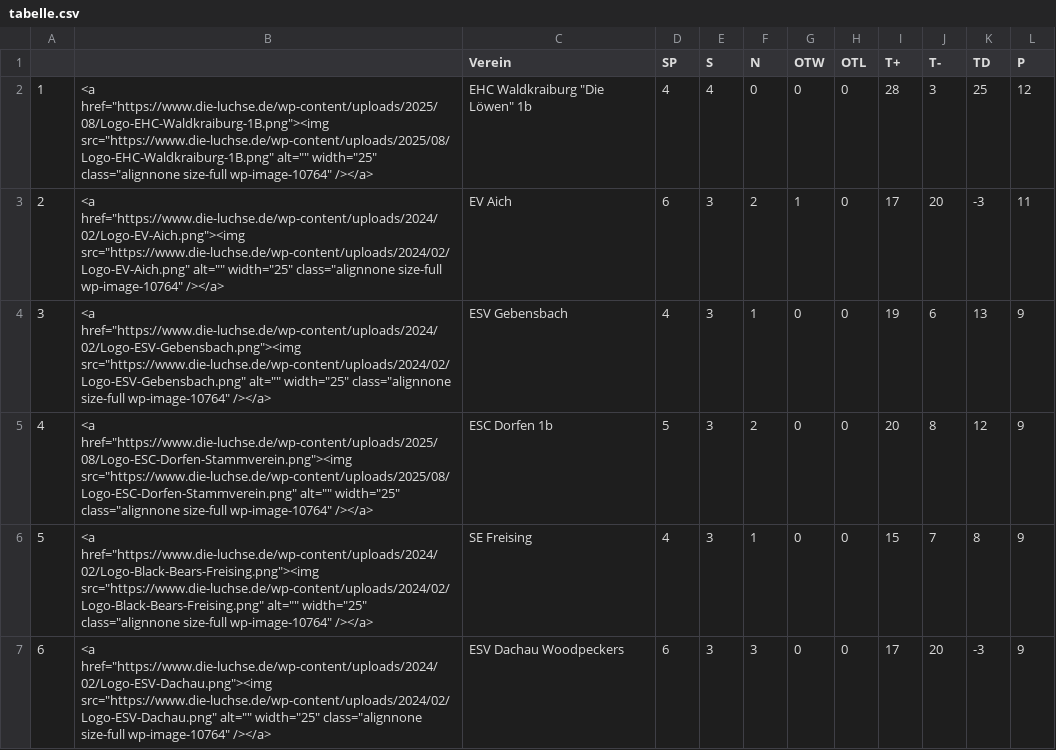
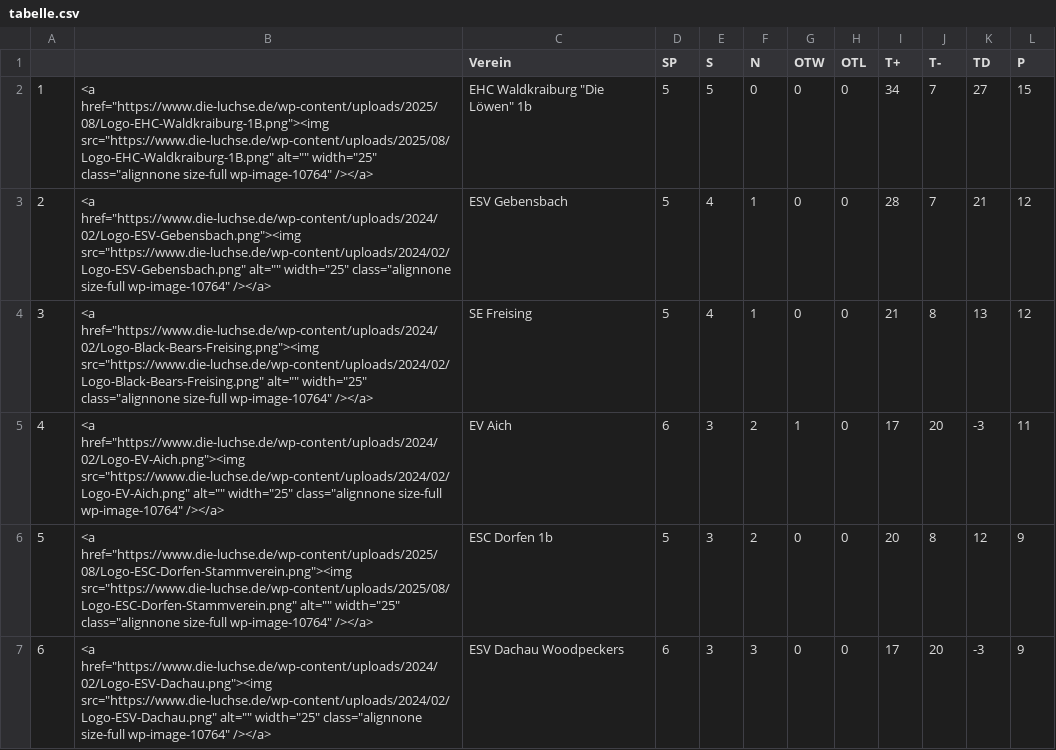
Before and after one commit to lpkiemes/mek-autotabelle, a CSV file: tabelle.csv, drawn as a sheet; only a part is shown; removed rows and columns are numbered as before the commit, all else as after; the diff covers the shown part only; the diff names each change by its address in the sheet, - before the commit and + after, or states it on an @@ line.

```diff
--- a/tabelle.csv
+++ b/tabelle.csv
-D2 (SP): 4
+D2 (SP): 5
-E2 (S): 4
+E2 (S): 5
-I2 (T+): 28
+I2 (T+): 34
-J2 (T-): 3
+J2 (T-): 7
-K2 (TD): 25
+K2 (TD): 27
-L2 (P): 12
+L2 (P): 15
+row 3: 2 | <a href="https://www.die-luchse.de/wp-content/uploads/2024/02/Logo-ESV-Gebensbach.png"><img src="https://www.die-luchse.de/wp-content/uploads/2024/02/Logo-ESV-Gebensbach.png" alt="" width="25" class="alignnone size-full wp-image-10764" /></a> | ESV Gebensbach | 5 | 4 | 1 | 0 | 0 | 28 | 7 | 21 | 12
+row 4: 3 | <a href="https://www.die-luchse.de/wp-content/uploads/2024/02/Logo-Black-Bears-Freising.png"><img src="https://www.die-luchse.de/wp-content/uploads/2024/02/Logo-Black-Bears-Freising.png" alt="" width="25" class="alignnone size-full wp-image-10764" /></a> | SE Freising | 5 | 4 | 1 | 0 | 0 | 21 | 8 | 13 | 12
@@ column A renumbered between rows 5 and 11 @@
-row 4: 3 | <a href="https://www.die-luchse.de/wp-content/uploads/2024/02/Logo-ESV-Gebensbach.png"><img src="https://www.die-luchse.de/wp-content/uploads/2024/02/Logo-ESV-Gebensbach.png" alt="" width="25" class="alignnone size-full wp-image-10764" /></a> | ESV Gebensbach | 4 | 3 | 1 | 0 | 0 | 19 | 6 | 13 | 9
-row 6: 5 | <a href="https://www.die-luchse.de/wp-content/uploads/2024/02/Logo-Black-Bears-Freising.png"><img src="https://www.die-luchse.de/wp-content/uploads/2024/02/Logo-Black-Bears-Freising.png" alt="" width="25" class="alignnone size-full wp-image-10764" /></a> | SE Freising | 4 | 3 | 1 | 0 | 0 | 15 | 7 | 8 | 9
```
Also changed, not shown: 1 added row, 1 removed row and 10 edited cells elsewhere in this file, tabelle_U13.csv, tabelle_U15.csv.
